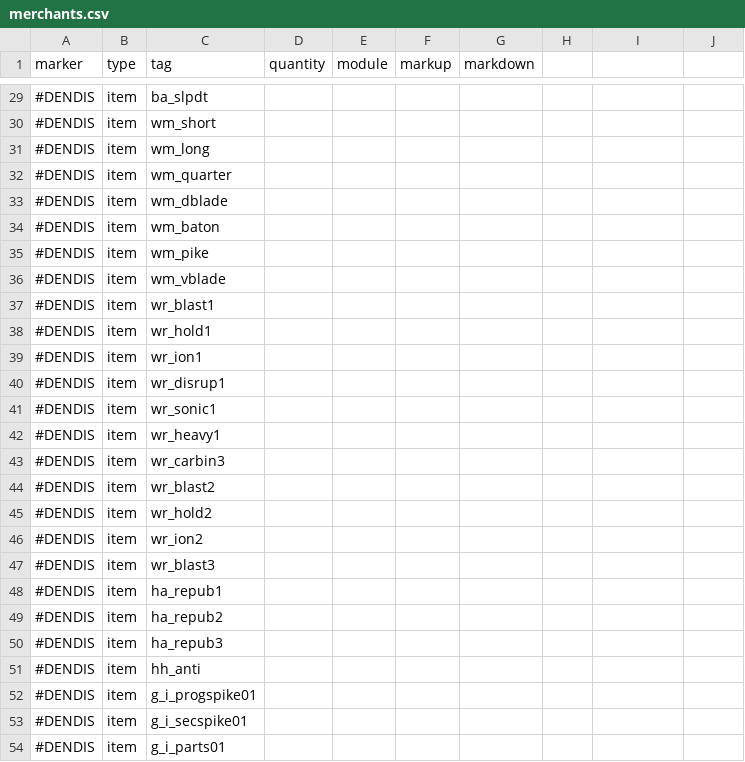
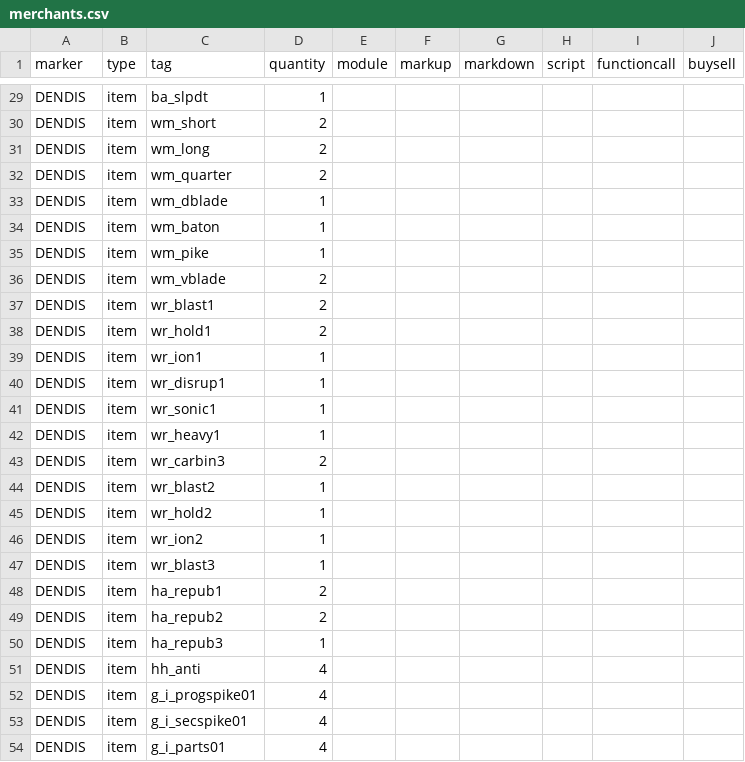
Before and after one commit to Box65535/Box-KOTOR-Mods, a CSV file: BoxTSLMod/Generators/Data/merchants.csv, drawn as a sheet; only a part is shown, gaps mark what is left out; the diff covers the shown part only.

```diff
--- a/BoxTSLMod/Generators/Data/merchants.csv
+++ b/BoxTSLMod/Generators/Data/merchants.csv
@@ -1 +1 @@
-marker	type	tag	quantity	module	markup	markdown
+marker	type	tag	quantity	module	markup	markdown	script	functioncall	buysell
@@ -29,26 +29,26 @@ marker	type	tag	quantity	module	markup	markdown
-#DENDIS	item	ba_slpdt				
-#DENDIS	item	wm_short				
-#DENDIS	item	wm_long				
-#DENDIS	item	wm_quarter				
-#DENDIS	item	wm_dblade				
-#DENDIS	item	wm_baton				
-#DENDIS	item	wm_pike				
-#DENDIS	item	wm_vblade				
-#DENDIS	item	wr_blast1				
-#DENDIS	item	wr_hold1				
-#DENDIS	item	wr_ion1				
-#DENDIS	item	wr_disrup1				
-#DENDIS	item	wr_sonic1				
-#DENDIS	item	wr_heavy1				
-#DENDIS	item	wr_carbin3				
-#DENDIS	item	wr_blast2				
-#DENDIS	item	wr_hold2				
-#DENDIS	item	wr_ion2				
-#DENDIS	item	wr_blast3				
-#DENDIS	item	ha_repub1				
-#DENDIS	item	ha_repub2				
-#DENDIS	item	ha_repub3				
-#DENDIS	item	hh_anti				
-#DENDIS	item	g_i_progspike01				
-#DENDIS	item	g_i_secspike01				
-#DENDIS	item	g_i_parts01				
+DENDIS	item	ba_slpdt	1						
+DENDIS	item	wm_short	2						
+DENDIS	item	wm_long	2						
+DENDIS	item	wm_quarter	2						
+DENDIS	item	wm_dblade	1						
+DENDIS	item	wm_baton	1						
+DENDIS	item	wm_pike	1						
+DENDIS	item	wm_vblade	2						
+DENDIS	item	wr_blast1	2						
+DENDIS	item	wr_hold1	2						
+DENDIS	item	wr_ion1	1						
+DENDIS	item	wr_disrup1	1						
+DENDIS	item	wr_sonic1	1						
+DENDIS	item	wr_heavy1	1						
+DENDIS	item	wr_carbin3	2						
+DENDIS	item	wr_blast2	1						
+DENDIS	item	wr_hold2	1						
+DENDIS	item	wr_ion2	1						
+DENDIS	item	wr_blast3	1						
+DENDIS	item	ha_repub1	2						
+DENDIS	item	ha_repub2	2						
+DENDIS	item	ha_repub3	1						
+DENDIS	item	hh_anti	4						
+DENDIS	item	g_i_progspike01	4						
+DENDIS	item	g_i_secspike01	4						
+DENDIS	item	g_i_parts01	4						
```
Also changed, not shown: 62 edited cells elsewhere in this file, 8 other files.
